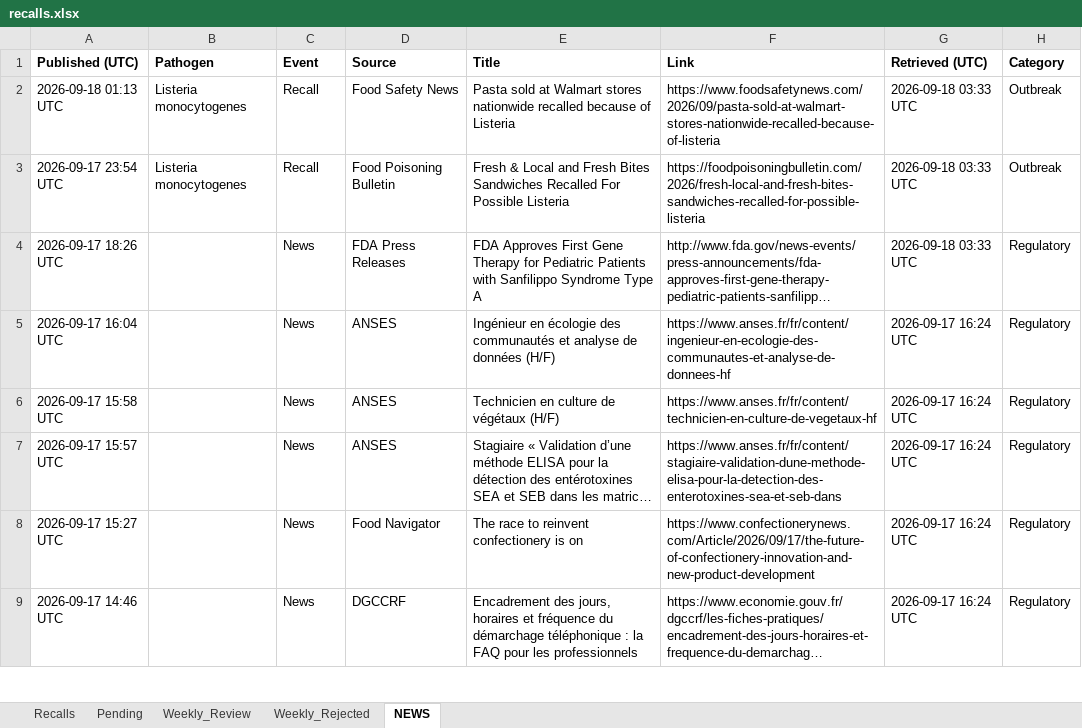
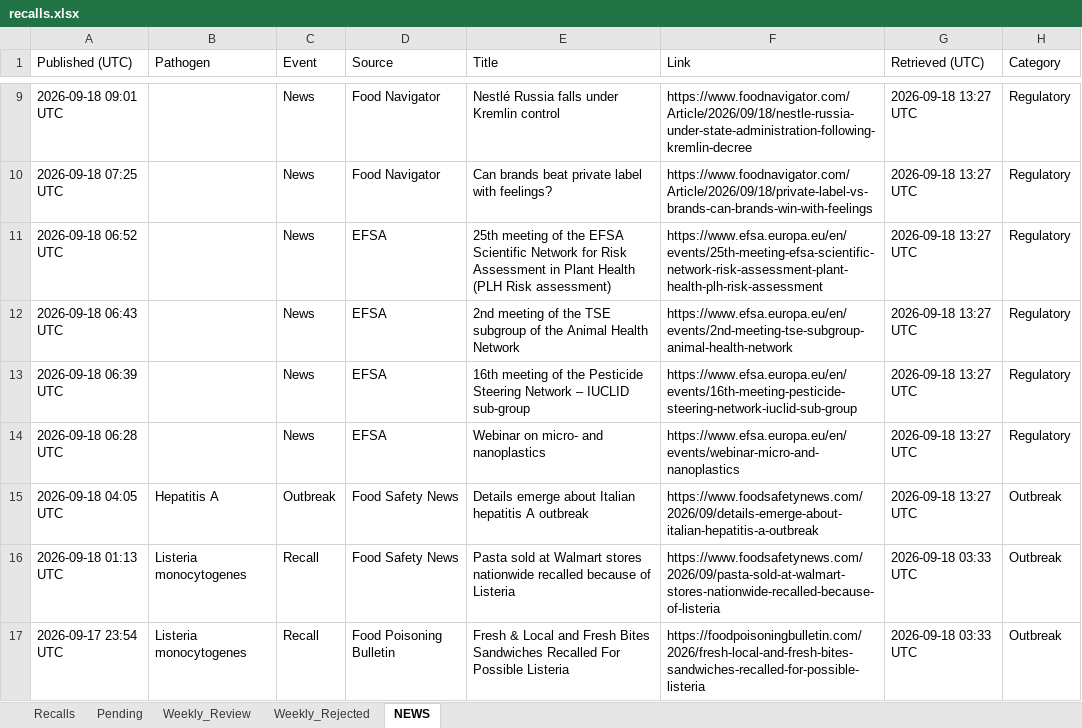
Before and after one commit to Nicobescond/FOOD-SAFETY-monitoring, an Excel workbook: docs/data/recalls.xlsx, sheet NEWS, drawn as a sheet; only a part is shown, gaps mark what is left out; the shorter side is filled out with more unchanged rows; long unchanged cells end in …; values as stored, in another font and other column widths than the file's, no borders; the diff covers the shown part only; the diff names each change by its address in the sheet, - before the commit and + after, or states it on an @@ line.

```diff
--- a/docs/data/recalls.xlsx (sheet NEWS)
+++ b/docs/data/recalls.xlsx (sheet NEWS)
-A1:H1 bold: on
+A1:H1 bold: off
+row 9: 2026-09-18 09:01 UTC |  | News | Food Navigator | Nestlé Russia falls under Kremlin control | https://www.foodnavigator.com/Article/2026/09/18/nestle-russia-under-state-administration-following-kremlin-decree | 2026-09-18 13:27 UTC | Regulatory
+row 10: 2026-09-18 07:25 UTC |  | News | Food Navigator | Can brands beat private label with feelings? | https://www.foodnavigator.com/Article/2026/09/18/private-label-vs-brands-can-brands-win-with-feelings | 2026-09-18 13:27 UTC | Regulatory
+row 11: 2026-09-18 06:52 UTC |  | News | EFSA | 25th meeting of the EFSA Scientific Network for Risk Assessment in Plant Health (PLH Risk assessment) | https://www.efsa.europa.eu/en/events/25th-meeting-efsa-scientific-network-risk-assessment-plant-health-plh-risk-assessment | 2026-09-18 13:27 UTC | Regulatory
+row 12: 2026-09-18 06:43 UTC |  | News | EFSA | 2nd meeting of the TSE subgroup of the Animal Health Network | https://www.efsa.europa.eu/en/events/2nd-meeting-tse-subgroup-animal-health-network | 2026-09-18 13:27 UTC | Regulatory
+row 13: 2026-09-18 06:39 UTC |  | News | EFSA | 16th meeting of the Pesticide Steering Network – IUCLID sub-group | https://www.efsa.europa.eu/en/events/16th-meeting-pesticide-steering-network-iuclid-sub-group | 2026-09-18 13:27 UTC | Regulatory
+row 14: 2026-09-18 06:28 UTC |  | News | EFSA | Webinar on micro- and nanoplastics | https://www.efsa.europa.eu/en/events/webinar-micro-and-nanoplastics | 2026-09-18 13:27 UTC | Regulatory
+row 15: 2026-09-18 04:05 UTC | Hepatitis A | Outbreak | Food Safety News | Details emerge about Italian hepatitis A outbreak | https://www.foodsafetynews.com/2026/09/details-emerge-about-italian-hepatitis-a-outbreak | 2026-09-18 13:27 UTC | Outbreak
```
Also changed, not shown: 7 added rows and 18 removed rows elsewhere in this sheet, 1 other file.
